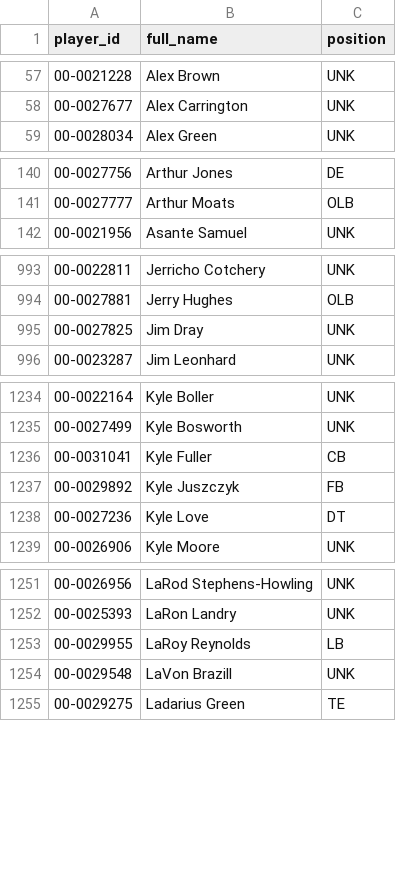
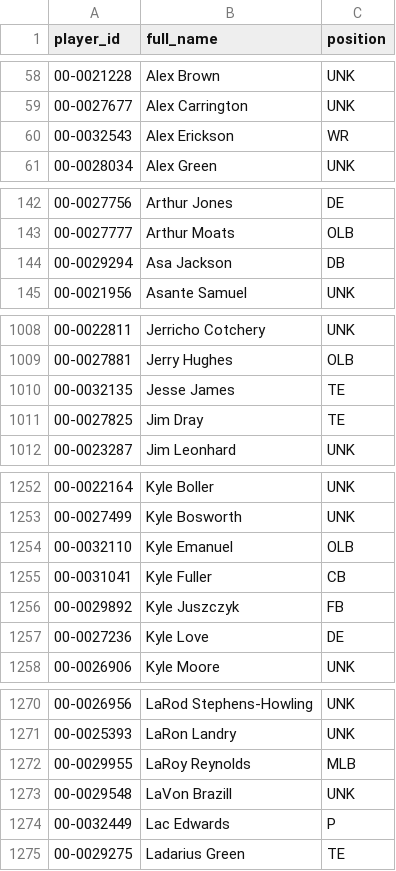
Before and after one commit to AndrewRook/NFLDash-data, a CSV file: players.csv, drawn as a sheet; only a part is shown, gaps mark what is left out; the diff covers the shown part only.

```diff
--- a/players.csv
+++ b/players.csv
@@ -58,2 +59,3 @@ player_id,full_name,position
 00-0027677,Alex Carrington,UNK
+00-0032543,Alex Erickson,WR
 00-0028034,Alex Green,UNK
@@ -141,2 +143,3 @@ player_id,full_name,position
 00-0027777,Arthur Moats,OLB
+00-0029294,Asa Jackson,DB
 00-0021956,Asante Samuel,UNK
@@ -994,3 +1009,4 @@ player_id,full_name,position
 00-0027881,Jerry Hughes,OLB
-00-0027825,Jim Dray,UNK
+00-0032135,Jesse James,TE
+00-0027825,Jim Dray,TE
 00-0023287,Jim Leonhard,UNK
@@ -1235,5 +1253,6 @@ player_id,full_name,position
 00-0027499,Kyle Bosworth,UNK
+00-0032110,Kyle Emanuel,OLB
 00-0031041,Kyle Fuller,CB
 00-0029892,Kyle Juszczyk,FB
-00-0027236,Kyle Love,DT
+00-0027236,Kyle Love,DE
 00-0026906,Kyle Moore,UNK
@@ -1252,4 +1271,5 @@ player_id,full_name,position
 00-0025393,LaRon Landry,UNK
-00-0029955,LaRoy Reynolds,LB
+00-0029955,LaRoy Reynolds,MLB
 00-0029548,LaVon Brazill,UNK
+00-0032449,Lac Edwards,P
 00-0029275,Ladarius Green,TE
```
Also changed, not shown: 24 added rows, 10 moved rows and 40 edited cells elsewhere in this file.
